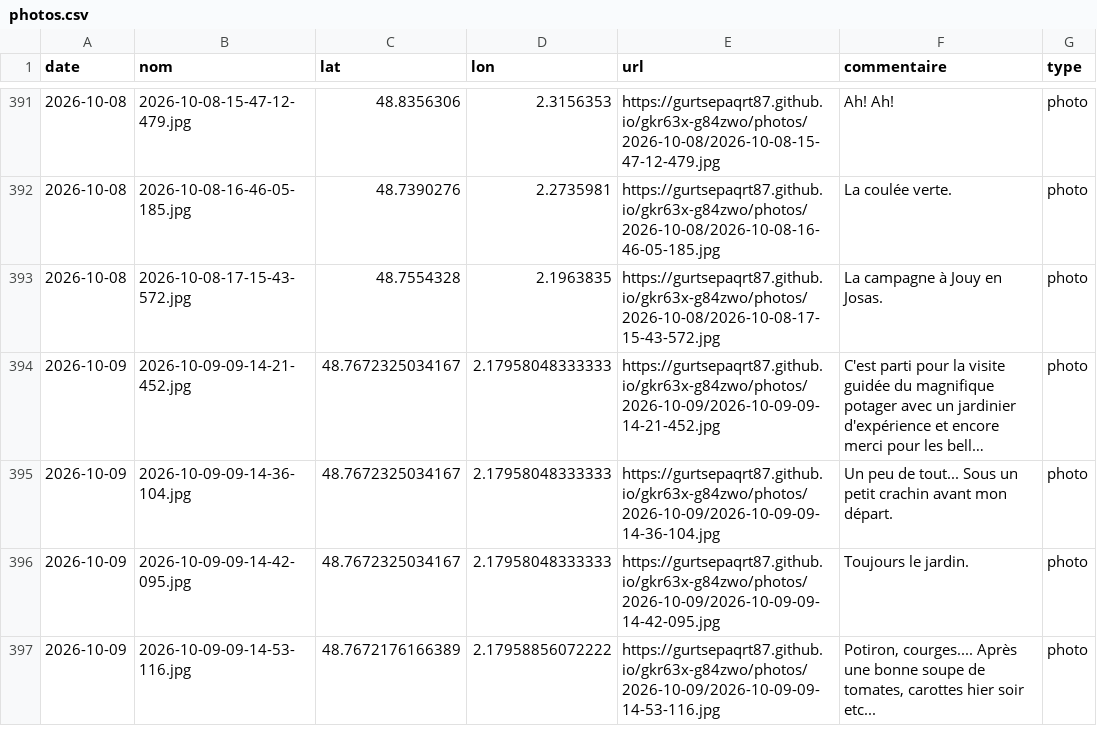
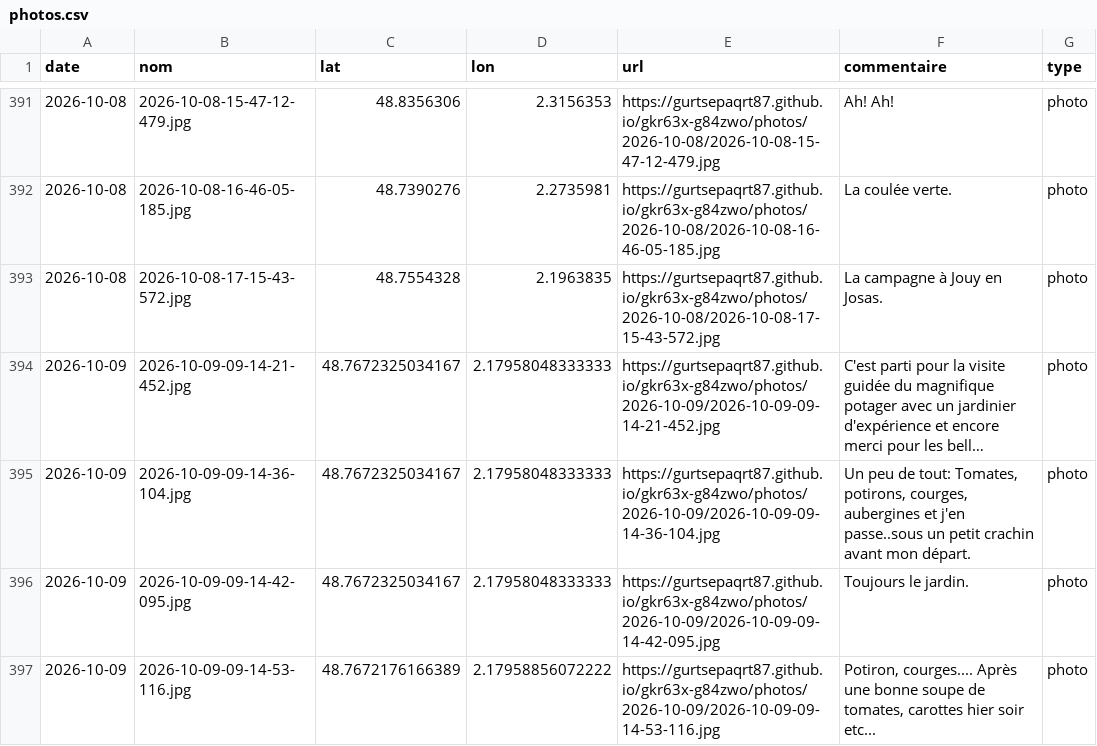
Before and after one commit to gurtsepaqrt87/gkr63x-g84zwo, a CSV file: photos.csv, drawn as a sheet; only a part is shown, gaps mark what is left out; long unchanged cells end in …; the diff names each change by its address in the sheet, - before the commit and + after, or states it on an @@ line.

Commit message:
commentaire 2026-10-09-09-14-36-104 (2026-10-09)

```diff
--- a/photos.csv
+++ b/photos.csv
-F395 (commentaire): …peu de tout... Sous un petit…
+F395 (commentaire): …peu de tout: Tomates, potirons, courges, aubergines et j'en passe..sous un petit…
```
